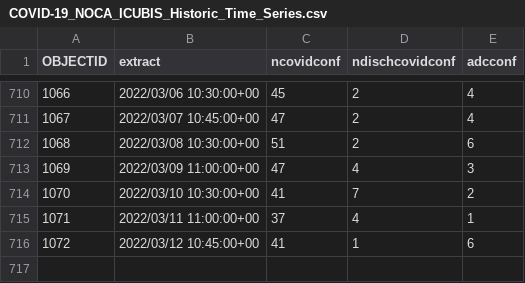
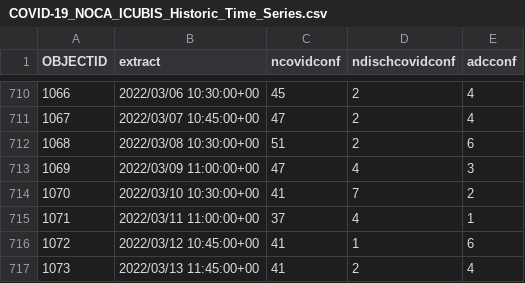
Before and after one commit to stephenc/2021-ireland-stats, a CSV file: data/COVID-19_NOCA_ICUBIS_Historic_Time_Series.csv, drawn as a sheet; only a part is shown, gaps mark what is left out.

```diff
--- a/data/COVID-19_NOCA_ICUBIS_Historic_Time_Series.csv
+++ b/data/COVID-19_NOCA_ICUBIS_Historic_Time_Series.csv
@@ -716 +716,2 @@
 1072,2022/03/12 10:45:00+00,41,1,6
+1073,2022/03/13 11:45:00+00,41,2,4
```
Also changed, not shown: 1 other file.
